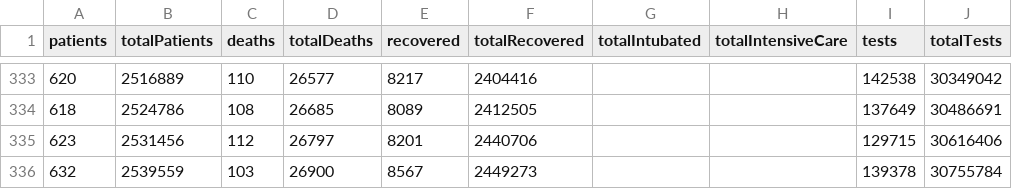
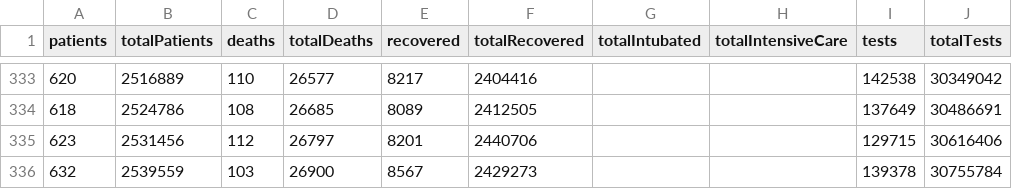
Before and after one commit to ozanerturk/covid19-turkey-api, a CSV file: dataset/timeline.csv, drawn as a sheet; only a part is shown, gaps mark what is left out; the diff names each change by its address in the sheet, - before the commit and + after, or states it on an @@ line.

```diff
--- a/dataset/timeline.csv
+++ b/dataset/timeline.csv
-F336 (totalRecovered): 2449273
+F336 (totalRecovered): 2429273
```
Also changed, not shown: 1 other file.
